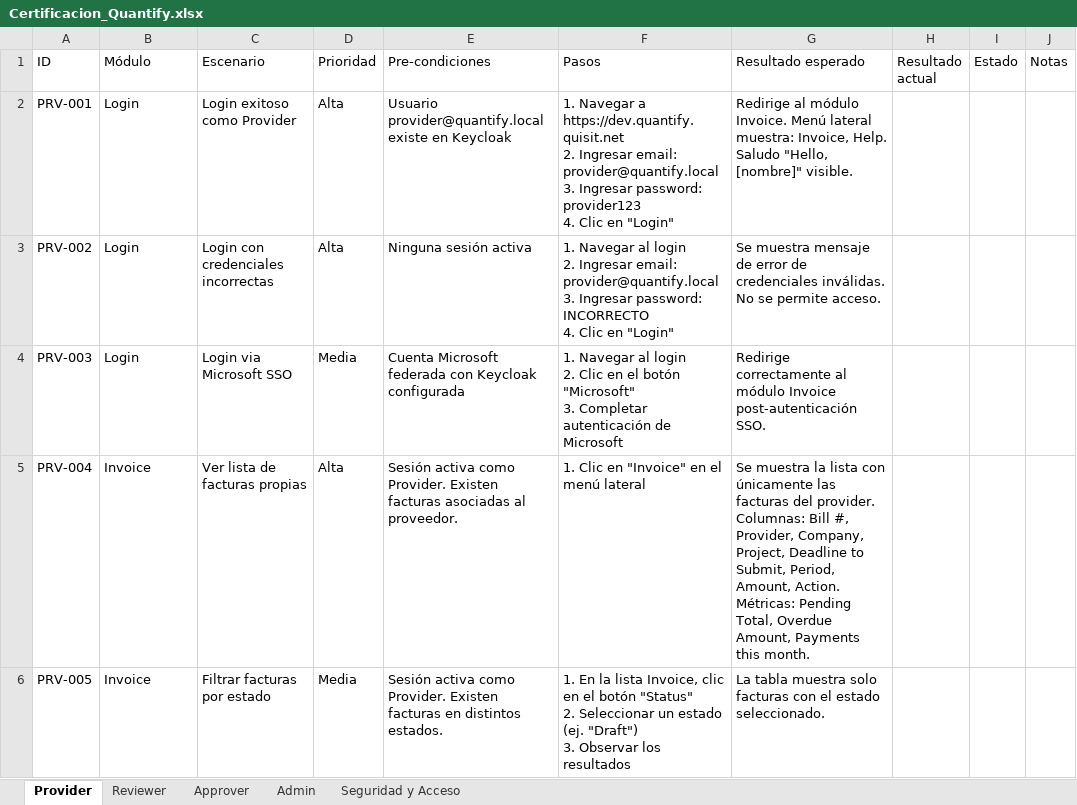
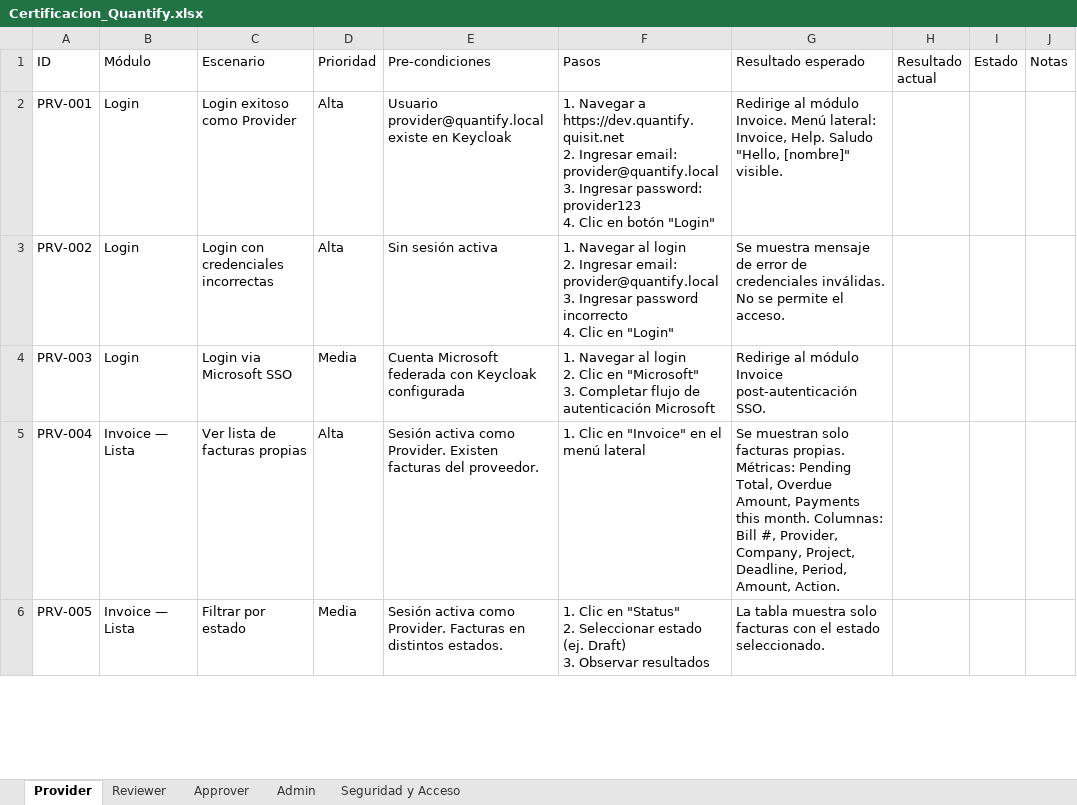
Before and after one commit to laurypacheco/Quantify-2.0, an Excel workbook: .workspace/Certificacion_Quantify.xlsx, sheet Provider, drawn as a sheet; only a part is shown; values as stored, in another font and other column widths than the file's, no cell formats; ↵ is a line break in a cell; the diff covers the shown part only; the diff names each change by its address in the sheet, - before the commit and + after, or states it on an @@ line.

```diff
--- a/.workspace/Certificacion_Quantify.xlsx (sheet Provider)
+++ b/.workspace/Certificacion_Quantify.xlsx (sheet Provider)
-F2 (Pasos): …Clic en "Login"
+F2 (Pasos): …Clic en botón "Login"
-G2 (Resultado esperado): …Invoice. Menú lateral muestra: Invoice, Help.…
+G2 (Resultado esperado): …Invoice. Menú lateral: Invoice, Help.…
-E3 (Pre-condiciones): Ninguna sesión activa
+E3 (Pre-condiciones): Sin sesión activa
-F3 (Pasos): …3. Ingresar password: INCORRECTO ↵ 4. Clic…
+F3 (Pasos): …3. Ingresar password incorrecto ↵ 4. Clic…
-G3 (Resultado esperado): …se permite acceso.
+G3 (Resultado esperado): …se permite el acceso.
-F4 (Pasos): …Clic en el botón "Microsoft" ↵ 3. Completar autenticación de Microsoft
+F4 (Pasos): …Clic en "Microsoft" ↵ 3. Completar flujo de autenticación Microsoft
-G4 (Resultado esperado): Redirige correctamente al módulo…
+G4 (Resultado esperado): Redirige al módulo…
-B5:B6 (Módulo): Invoice
+B5:B6 (Módulo): Invoice — Lista
-E5 (Pre-condiciones): …Existen facturas asociadas al proveedor.
+E5 (Pre-condiciones): …Existen facturas del proveedor.
-G5 (Resultado esperado): Se muestra la lista con únicamente las facturas del provider. Columnas: Bill #, Provider, Company, Project, Deadline to Submit, Period, Amount, Action. Métricas: Pending Total, Overdue Amount, Payments this month.
+G5 (Resultado esperado): Se muestran solo facturas propias. Métricas: Pending Total, Overdue Amount, Payments this month. Columnas: Bill #, Provider, Company, Project, Deadline, Period, Amount, Action.
-C6 (Escenario): Filtrar facturas por estado
+C6 (Escenario): Filtrar por estado
-E6 (Pre-condiciones): …como Provider. Existen facturas en distintos…
+E6 (Pre-condiciones): …como Provider. Facturas en distintos…
-F6 (Pasos): 1. En la lista Invoice, clic en el botón "Status" ↵ 2. Seleccionar un estado (ej. "Draft") ↵ 3. Observar los resultados
+F6 (Pasos): 1. Clic en "Status" ↵ 2. Seleccionar estado (ej. Draft) ↵ 3. Observar resultados
```
Also changed, not shown: 1 removed row and 56 edited cells elsewhere in this sheet, sheet Admin, sheet Reviewer, sheet Seguridad y Acceso, sheet Approver, cell formats, 14 other files.
